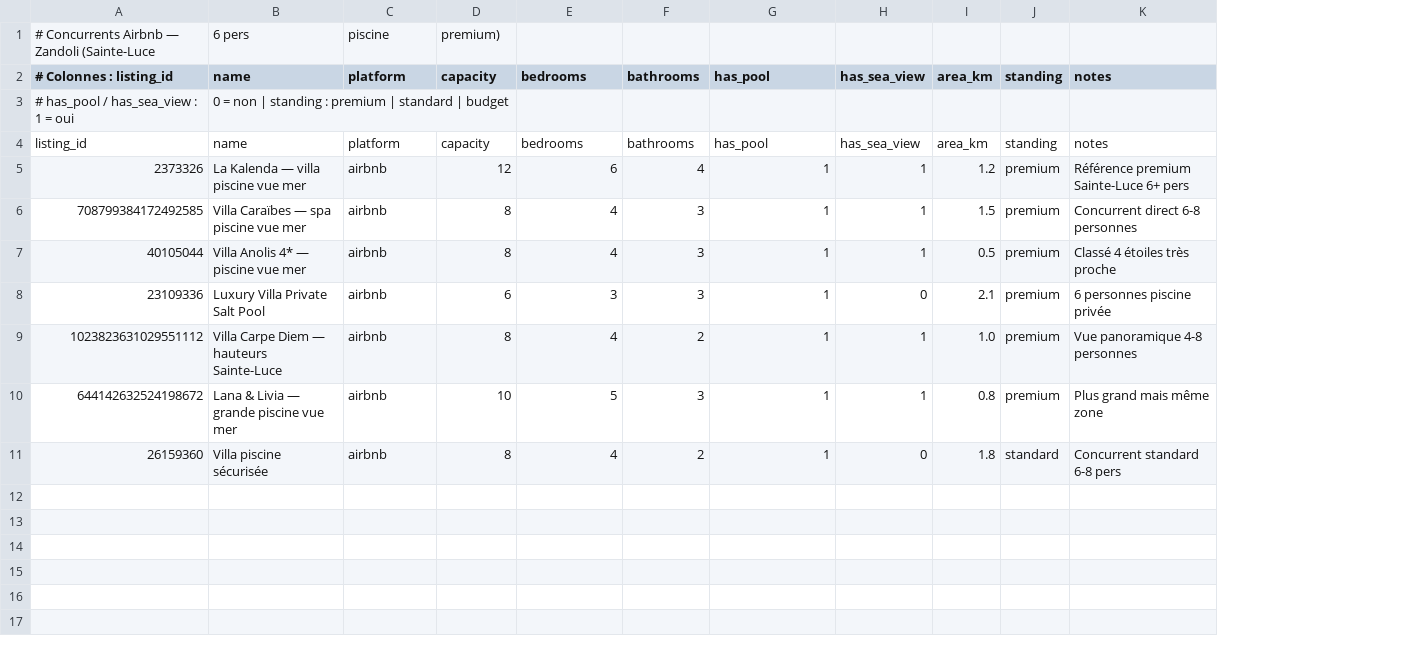
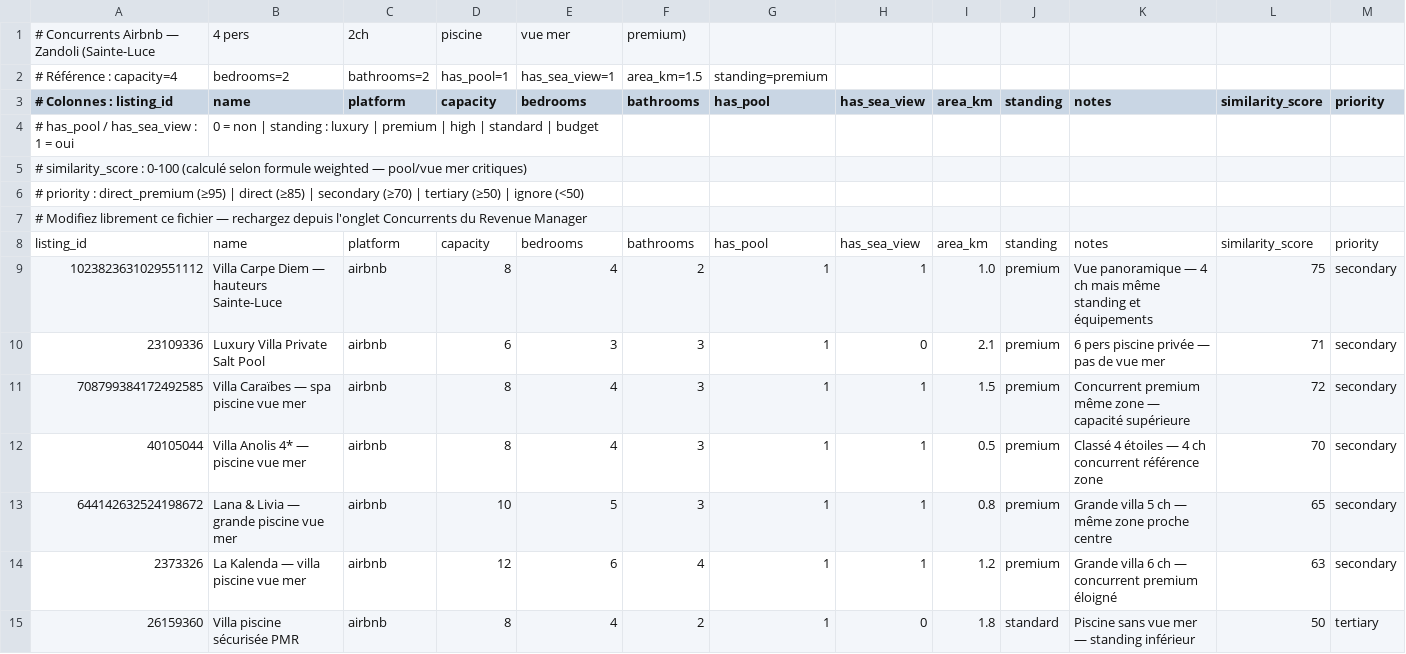
Before and after one commit to vinsmaf/dashboard-amaryllis, a CSV file: public/competitors/zandoli.csv, drawn as a sheet; removed rows and columns are numbered as before the commit, all else as after; the diff names each change by its address in the sheet, - before the commit and + after, or states it on an @@ line.

```diff
--- a/public/competitors/zandoli.csv
+++ b/public/competitors/zandoli.csv
+column L (similarity_score), row 8: similarity_score; rows 11-13: 72 | 70 | 65; row 15: 50
+column M (priority), row 8: priority; rows 11-13: all secondary; row 15: tertiary
-B1 (name): 6 pers
+B1 (name): 4 pers
-C1 (platform): piscine
+C1 (platform): 2ch
-D1 (capacity): premium)
+D1 (capacity): piscine
-E1 (bedrooms): (empty)
+E1 (bedrooms): vue mer
-F1 (bathrooms): (empty)
+F1 (bathrooms): premium)
+row 2: # Référence : capacity=4 | bedrooms=2 | bathrooms=2 | has_pool=1 | has_sea_view=1 | area_km=1.5 | standing=premium
-B4 (name): …standing : premium | standard…
+B4 (name): …standing : luxury | premium | high | standard…
+row 5: # similarity_score : 0-100 (calculé selon formule weighted — pool/vue mer critiques)
+row 6: # priority : direct_premium (≥95) | direct (≥85) | secondary (≥70) | tertiary (≥50) | ignore (<50)
+row 7: # Modifiez librement ce fichier — rechargez depuis l'onglet Concurrents du Revenue Manager
-row 5: 2373326 | La Kalenda — villa piscine vue mer | airbnb | 12 | 6 | 4 | 1 | 1 | 1.2 | premium | Référence premium Sainte-Luce 6+ pers
+row 9: 1023823631029551112 | Villa Carpe Diem — hauteurs Sainte-Luce | airbnb | 8 | 4 | 2 | 1 | 1 | 1.0 | premium | Vue panoramique — 4 ch mais même standing et équipements | 75 | secondary
+row 10: 23109336 | Luxury Villa Private Salt Pool | airbnb | 6 | 3 | 3 | 1 | 0 | 2.1 | premium | 6 pers piscine privée — pas de vue mer | 71 | secondary
-K11 (notes): Concurrent direct 6-8 personnes
+K11 (notes): Concurrent premium même zone — capacité supérieure
-K12 (notes): Classé 4 étoiles très proche
+K12 (notes): Classé 4 étoiles — 4 ch concurrent référence zone
-row 8: 23109336 | Luxury Villa Private Salt Pool | airbnb | 6 | 3 | 3 | 1 | 0 | 2.1 | premium | 6 personnes piscine privée
-row 9: 1023823631029551112 | Villa Carpe Diem — hauteurs Sainte-Luce | airbnb | 8 | 4 | 2 | 1 | 1 | 1.0 | premium | Vue panoramique 4-8 personnes
-K13 (notes): Plus grand mais même zone
+K13 (notes): Grande villa 5 ch — même zone proche centre
+row 14: 2373326 | La Kalenda — villa piscine vue mer | airbnb | 12 | 6 | 4 | 1 | 1 | 1.2 | premium | Grande villa 6 ch — concurrent premium éloigné | 63 | secondary
-B15 (name): Villa piscine sécurisée
+B15 (name): Villa piscine sécurisée PMR
-K15 (notes): Concurrent standard 6-8 pers
+K15 (notes): Piscine sans vue mer — standing inférieur
```
Also changed, not shown: public/competitors/amaryllis.csv, public/competitors/geko.csv, 25 other files.
